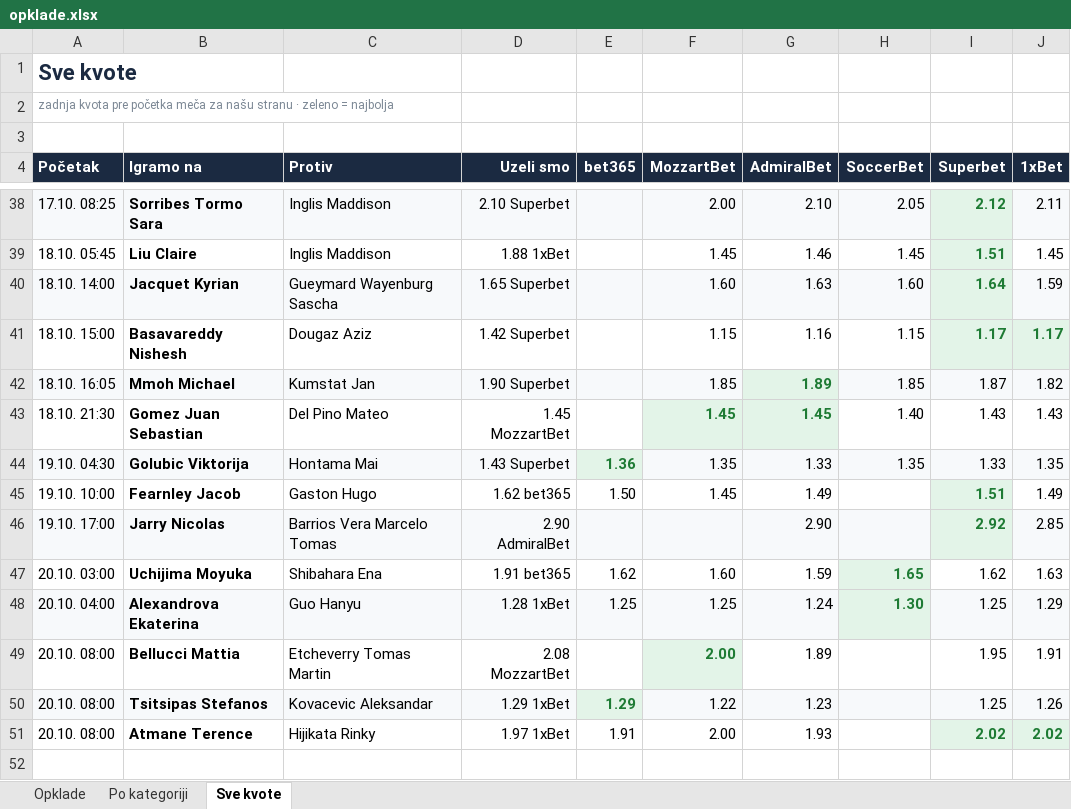
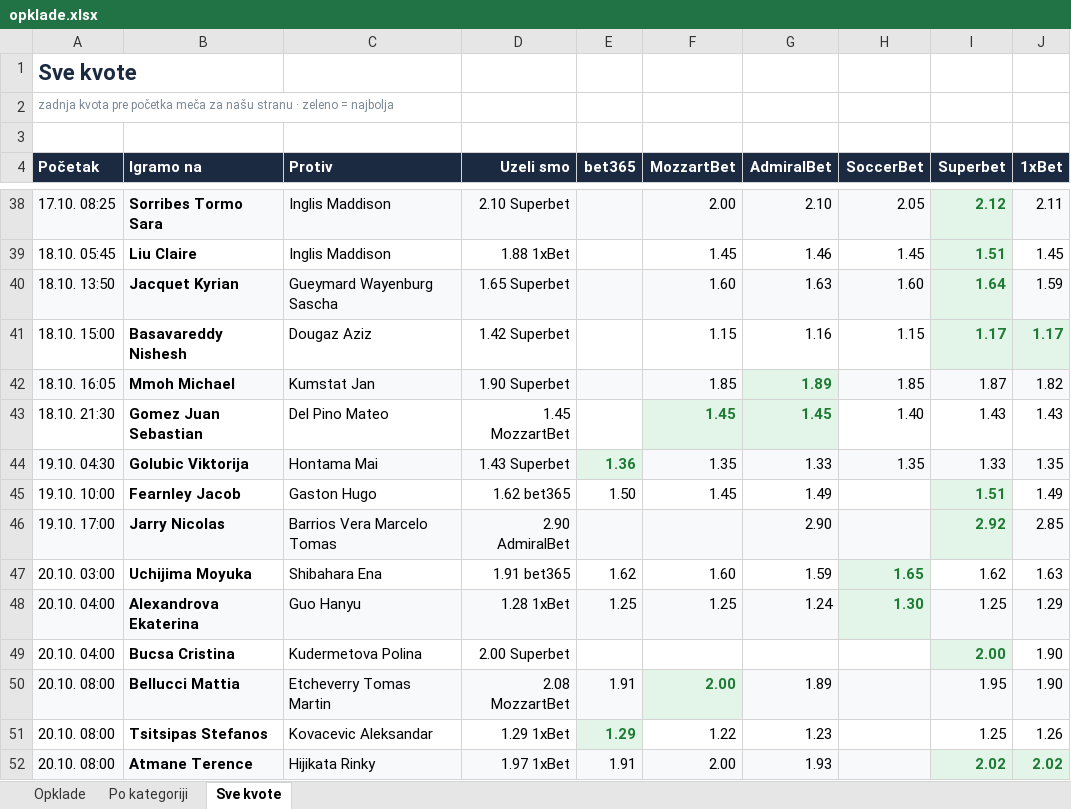
Before and after one commit to andreja69420/pantasocial, an Excel workbook: research/tennis-ml/paper/opklade.xlsx, sheet Sve kvote, drawn as a sheet; only a part is shown, gaps mark what is left out; values as stored, in another font and other column widths than the file's, no borders; addresses are those after the commit; the diff names each change by its address in the sheet, - before the commit and + after, or states it on an @@ line.

```diff
--- a/research/tennis-ml/paper/opklade.xlsx (sheet Sve kvote)
+++ b/research/tennis-ml/paper/opklade.xlsx (sheet Sve kvote)
-A40 (Početak): 18.10. 14:00
+A40 (Početak): 18.10. 13:50
+row 49: 20.10. 04:00 | Bucsa Cristina | Kudermetova Polina | 2.00 Superbet |  |  |  |  | 2.00 | 1.90
-A50:E50 fill: none
+A50:E50 fill: #F7F9FB
-E50 (bet365): (empty)
+E50 (bet365): 1.91
-G50:J50 fill: none
+G50:J50 fill: #F7F9FB
-J50 (1xBet): 1.91
+J50 (1xBet): 1.90
-A51:D51 fill: #F7F9FB
+A51:D51 fill: none
-F51:J51 fill: #F7F9FB
+F51:J51 fill: none
-A52:H52 fill: none
+A52:H52 fill: #F7F9FB
```
Also changed, not shown: sheet Opklade, sheet Po kategoriji, 2 other files.
